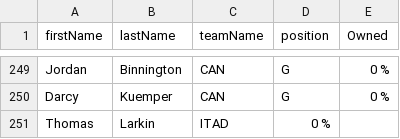
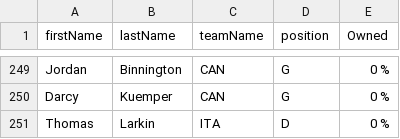
Before and after one commit to niemiaa-dotcom/olympia-fantasy-hockey, a CSV file: olympic_players.csv, drawn as a sheet; only a part is shown, gaps mark what is left out.

Commit message:
Update olympic_players.csv

```diff
--- a/olympic_players.csv
+++ b/olympic_players.csv
@@ -250,2 +250,2 @@ Jordan,Binnington,CAN,G,0 %
 Darcy,Kuemper,CAN,G,0 %
-Thomas,Larkin,ITAD,0 %
+Thomas,Larkin,ITA,D,0 %
```
